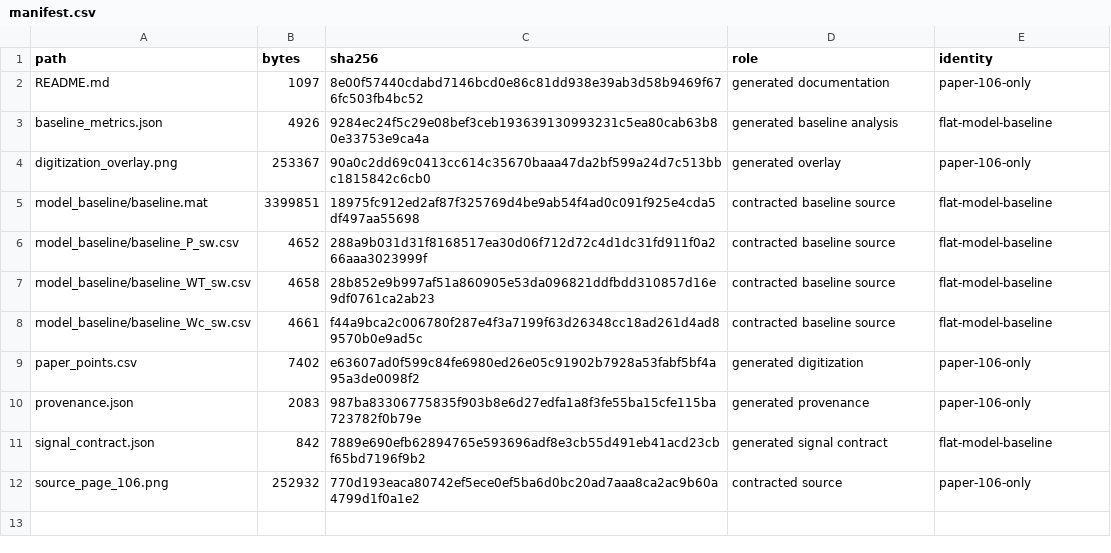
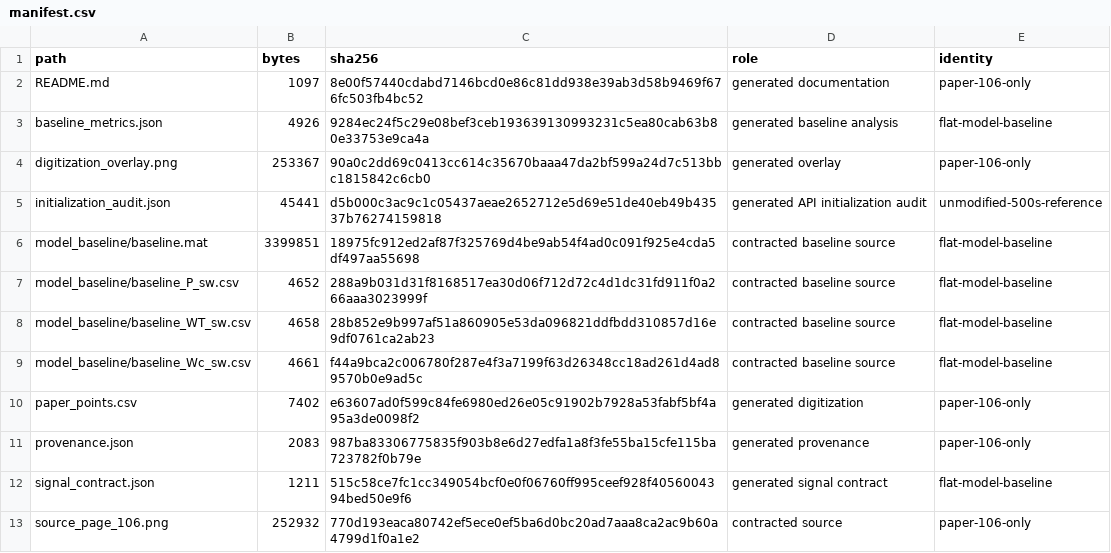
Before and after one commit to n864t9w85g-prog/he-xe-brayton-dynamic-model, a CSV file: data/provenance/steady53/fig5_19/manifest.csv, drawn as a sheet.

```diff
--- a/data/provenance/steady53/fig5_19/manifest.csv
+++ b/data/provenance/steady53/fig5_19/manifest.csv
@@ -4,2 +4,3 @@ baseline_metrics.json,4926,9284ec24f5c29e08bef3ceb193639130993231c5ea80cab63b80e
 digitization_overlay.png,253367,90a0c2dd69c0413cc614c35670baaa47da2bf599a24d7c513bbc1815842c6cb0,generated overlay,paper-106-only
+initialization_audit.json,45441,d5b000c3ac9c1c05437aeae2652712e5d69e51de40eb49b43537b76274159818,generated API initialization audit,unmodified-500s-reference
 model_baseline/baseline.mat,3399851,18975fc912ed2af87f325769d4be9ab54f4ad0c091f925e4cda5df497aa55698,contracted baseline source,flat-model-baseline
@@ -10,3 +11,3 @@ paper_points.csv,7402,e63607ad0f599c84fe6980ed26e05c91902b7928a53fabf5bf4a95a3de
 provenance.json,2083,987ba83306775835f903b8e6d27edfa1a8f3fe55ba15cfe115ba723782f0b79e,generated provenance,paper-106-only
-signal_contract.json,842,7889e690efb62894765e593696adf8e3cb55d491eb41acd23cbf65bd7196f9b2,generated signal contract,flat-model-baseline
+signal_contract.json,1211,515c58ce7fc1cc349054bcf0e0f06760ff995ceef928f4056004394bed50e9f6,generated signal contract,flat-model-baseline
 source_page_106.png,252932,770d193eaca80742ef5ece0ef5ba6d0bc20ad7aaa8ca2ac9b60a4799d1f0a1e2,contracted source,paper-106-only
```
Also changed, not shown: 10 other files.
